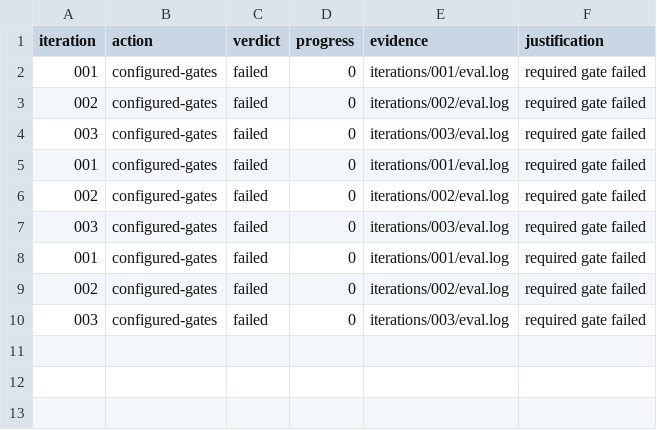
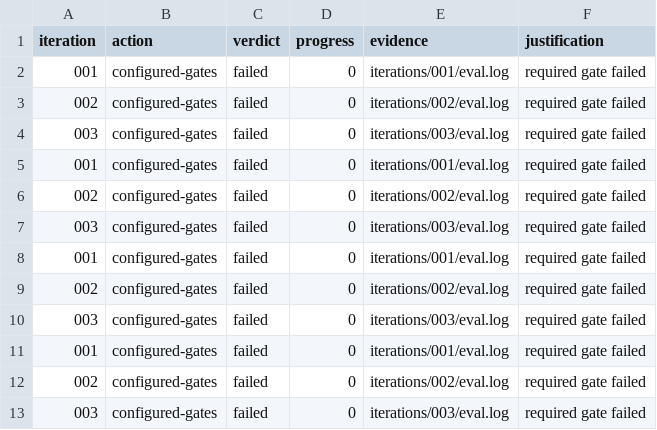
Before and after one commit to kujolang/redact, a TSV file: .loop-engineering/ledger.tsv, drawn as a sheet.

```diff
--- a/.loop-engineering/ledger.tsv
+++ b/.loop-engineering/ledger.tsv
@@ -10 +10,4 @@ iteration	action	verdict	progress	evidence	justification
 003	configured-gates	failed	0	iterations/003/eval.log	required gate failed
+001	configured-gates	failed	0	iterations/001/eval.log	required gate failed
+002	configured-gates	failed	0	iterations/002/eval.log	required gate failed
+003	configured-gates	failed	0	iterations/003/eval.log	required gate failed
```
Also changed, not shown: 6 other files.
